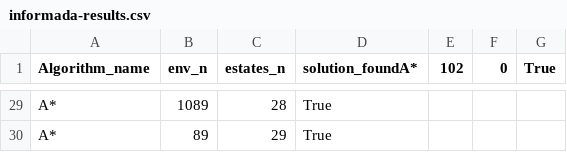
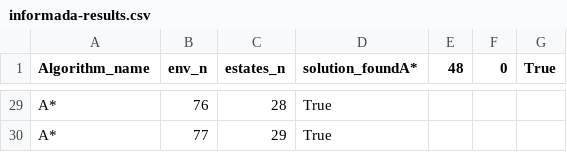
Before and after one commit to NahuelArrieta/ia-uncuyo-2023, a CSV file: tp4-busquedas-informadas/informada-results.csv, drawn as a sheet; only a part is shown, gaps mark what is left out; the diff covers the shown part only; the diff names each change by its address in the sheet, - before the commit and + after, or states it on an @@ line.

```diff
--- a/tp4-busquedas-informadas/informada-results.csv
+++ b/tp4-busquedas-informadas/informada-results.csv
-E1: 102
+E1: 48
-B29 (env_n): 1089
+B29 (env_n): 76
-B30 (env_n): 89
+B30 (env_n): 77
```
Also changed, not shown: 26 edited cells elsewhere in this file, 4 other files.
